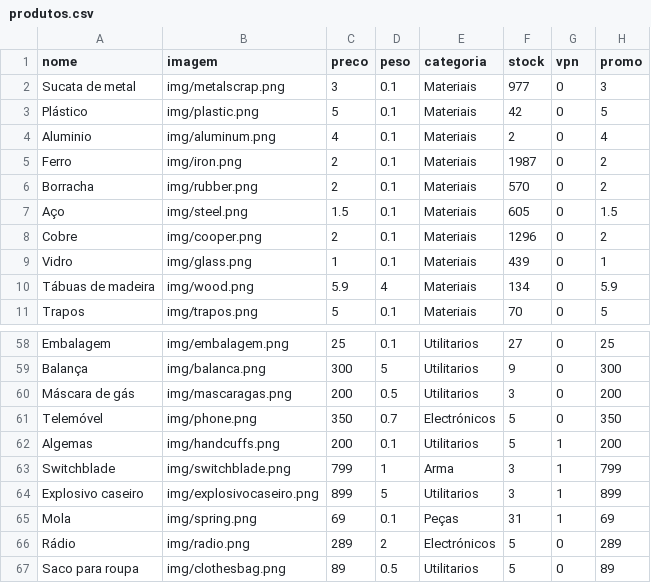
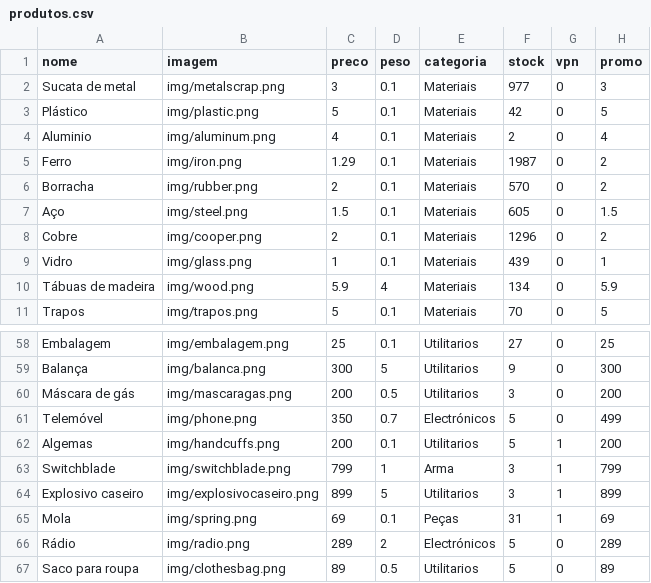
Before and after one commit to limpinh0/esperanzabuy, a CSV file: produtos.csv, drawn as a sheet; only a part is shown, gaps mark what is left out.

Commit message:
Update produtos.csv

```diff
--- a/produtos.csv
+++ b/produtos.csv
@@ -4,3 +4,3 @@ Plástico,img/plastic.png,5,0.1,Materiais,42,0,5
 Aluminio,img/aluminum.png,4,0.1,Materiais,2,0,4
-Ferro,img/iron.png,2,0.1,Materiais,1987,0,2
+Ferro,img/iron.png,1.29,0.1,Materiais,1987,0,2
 Borracha,img/rubber.png,2,0.1,Materiais,570,0,2
@@ -60,3 +60,3 @@ Balança,img/balanca.png,300,5,Utilitarios,9,0,300
 Máscara de gás,img/mascaragas.png,200,0.5,Utilitarios,3,0,200
-Telemóvel,img/phone.png,350,0.7,Electrónicos,5,0,350
+Telemóvel,img/phone.png,350,0.7,Electrónicos,5,0,499
 Algemas,img/handcuffs.png,200,0.1,Utilitarios,5,1,200
```
